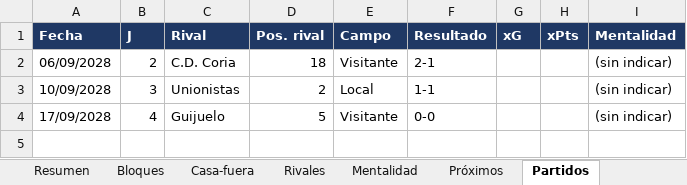
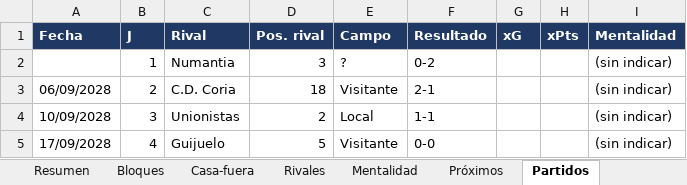
Before and after one commit to Antoniocapi/Antoniocapi, an Excel workbook: informes/2028-09-17_partidos.xlsx, sheet Partidos, drawn as a sheet; values as stored, in another font and other column widths than the file's, no borders; the diff names each change by its address in the sheet, - before the commit and + after, or states it on an @@ line.

```diff
--- a/informes/2028-09-17_partidos.xlsx (sheet Partidos)
+++ b/informes/2028-09-17_partidos.xlsx (sheet Partidos)
+row 2:  | 1 | Numantia | 3 | ? | 0-2 |  |  | (sin indicar)
```
Also changed, not shown: sheet Bloques, sheet Resumen, sheet Mentalidad, sheet Rivales, informes/2028-09-18_cantera.xlsx, informes/2028-09-18_contratos.xlsx, 19 other files.
